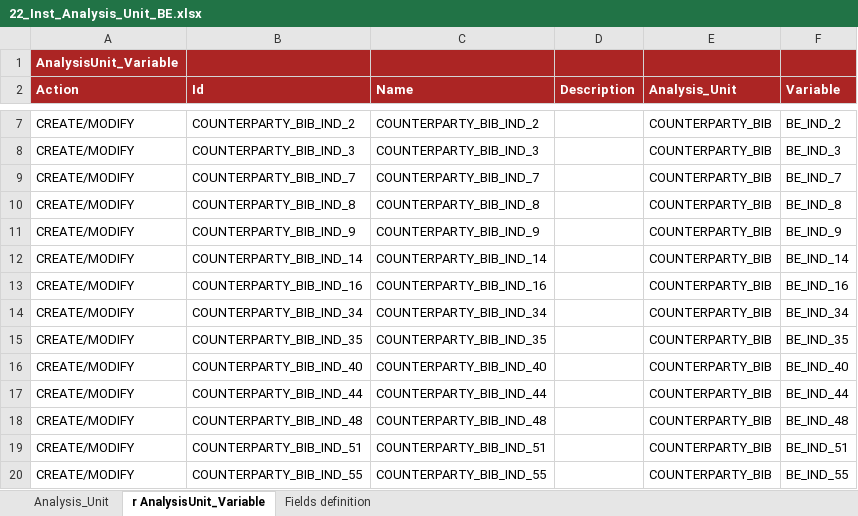
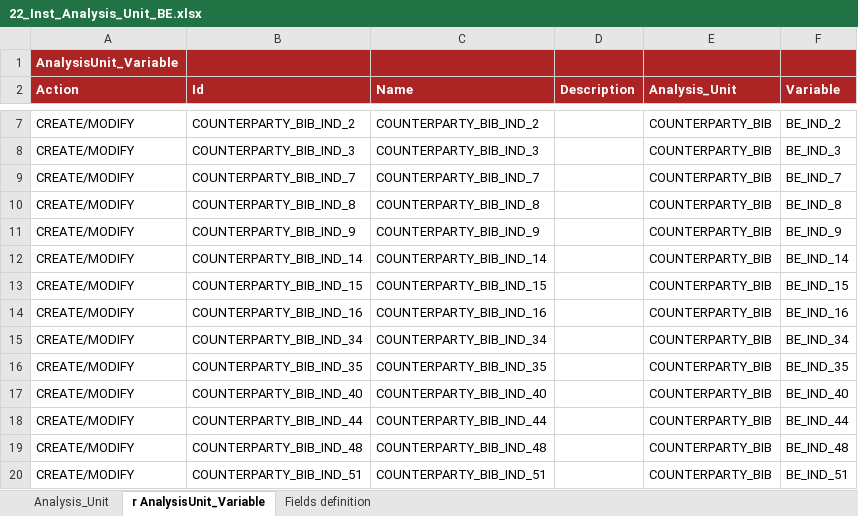
Before and after one commit to cybertop35/intelliJConf, an Excel workbook: earlywarning-pom/earlywarning-config/src/baf-instances/22_Inst_Analysis_Unit_BE.xlsx, sheet r AnalysisUnit_Variable, drawn as a sheet; only a part is shown, gaps mark what is left out; the shorter side is filled out with more unchanged rows; values as stored, in another font and other column widths than the file's, no borders; charts and pictures not drawn; the diff names each change by its address in the sheet, - before the commit and + after, or states it on an @@ line.

```diff
--- a/earlywarning-pom/earlywarning-config/src/baf-instances/22_Inst_Analysis_Unit_BE.xlsx (sheet r AnalysisUnit_Variable)
+++ b/earlywarning-pom/earlywarning-config/src/baf-instances/22_Inst_Analysis_Unit_BE.xlsx (sheet r AnalysisUnit_Variable)
+row 13: CREATE/MODIFY | COUNTERPARTY_BIB_IND_15 | COUNTERPARTY_BIB_IND_15 |  | COUNTERPARTY_BIB | BE_IND_15
```
Also changed, not shown: earlywarning-pom/earlywarning-config/src/baf-instances/21_Inst_Variable_BE.xlsx.
